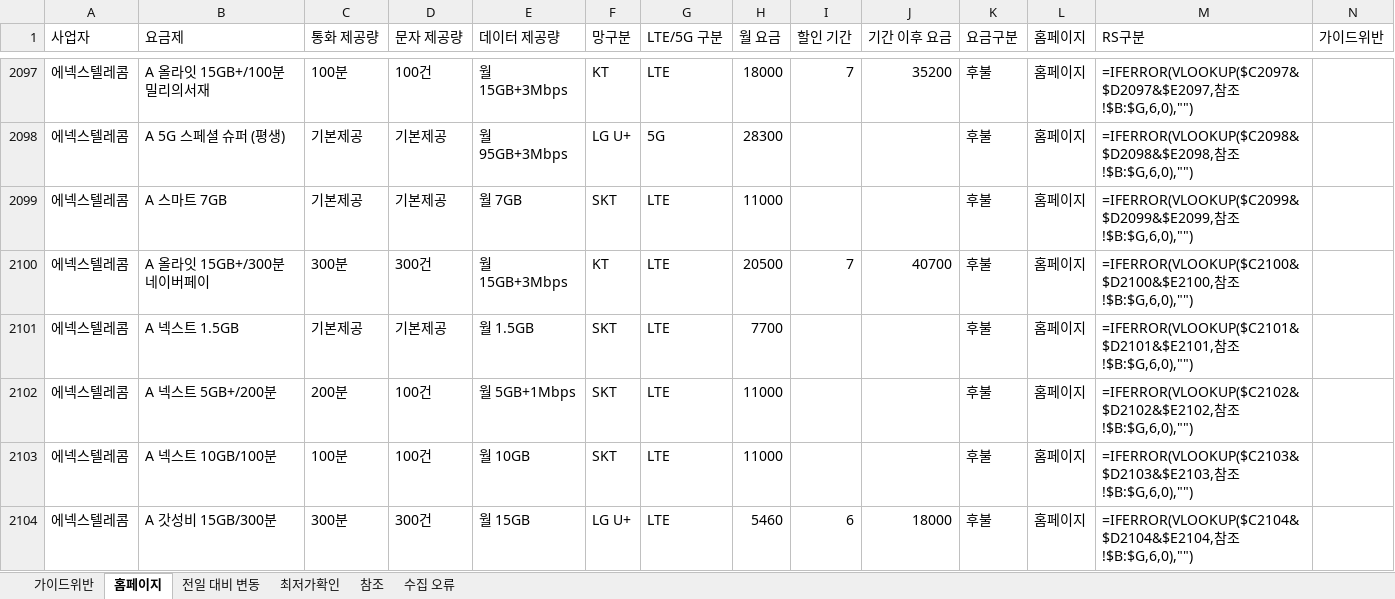
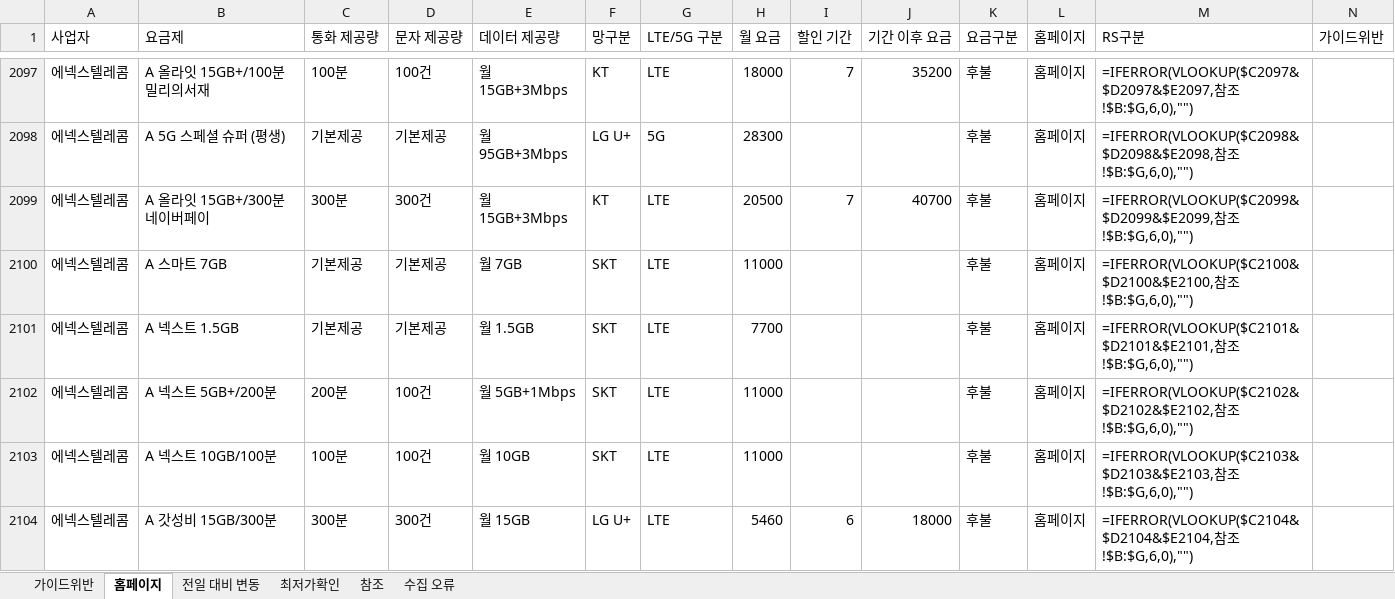
Before and after one commit to kjch444-sketchs/homepage_crawl, an Excel workbook: history/latest.xlsx, sheet 홈페이지, drawn as a sheet; only a part is shown, gaps mark what is left out; values as stored, in another font and other column widths than the file's, no borders; formulas without a stored value are shown as written; removed rows and columns are numbered as before the commit, all else as after; the diff covers the shown part only; the diff names each change by its address in the sheet, - before the commit and + after, or states it on an @@ line.

```diff
--- a/history/latest.xlsx (sheet 홈페이지)
+++ b/history/latest.xlsx (sheet 홈페이지)
-row 2099: 에넥스텔레콤 | A 스마트 7GB | 기본제공 | 기본제공 | 월 7GB | SKT | LTE | 11000 |  |  | 후불 | 홈페이지 | =IFERROR(VLOOKUP($C2099&$D2099&$E2099,참조!$B:$G,6,0),"")
-M2099 (RS구분): =IFERROR(VLOOKUP($C2100&$D2100&$E2100,참조…
+M2099 (RS구분): =IFERROR(VLOOKUP($C2099&$D2099&$E2099,참조…
+row 2100: 에넥스텔레콤 | A 스마트 7GB | 기본제공 | 기본제공 | 월 7GB | SKT | LTE | 11000 |  |  | 후불 | 홈페이지 | =IFERROR(VLOOKUP($C2100&$D2100&$E2100,참조!$B:$G,6,0),"")
```
Also changed, not shown: 6 added rows, 6 removed rows and 12 edited cells elsewhere in this sheet, sheet 전일 대비 변동, 1 other file.
